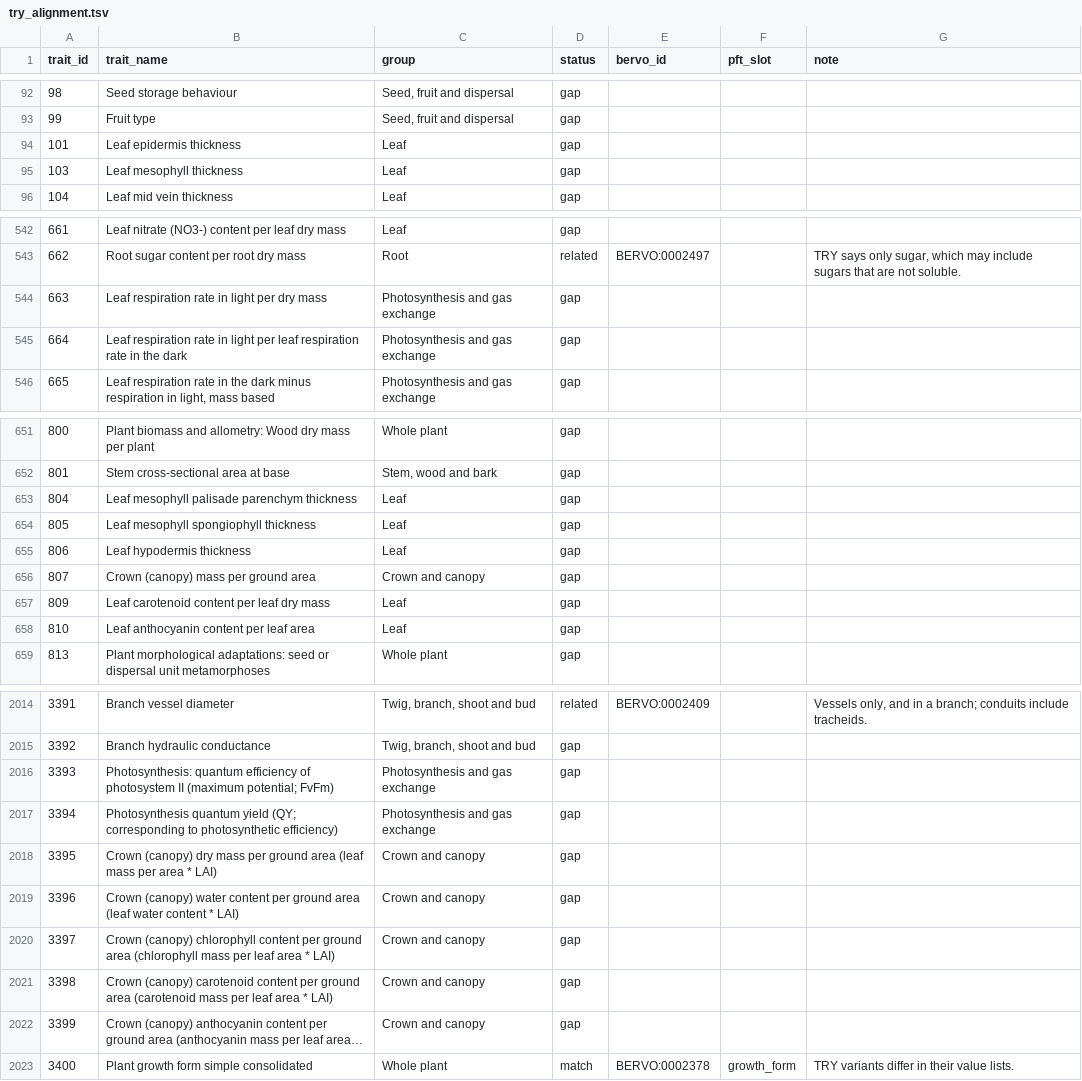
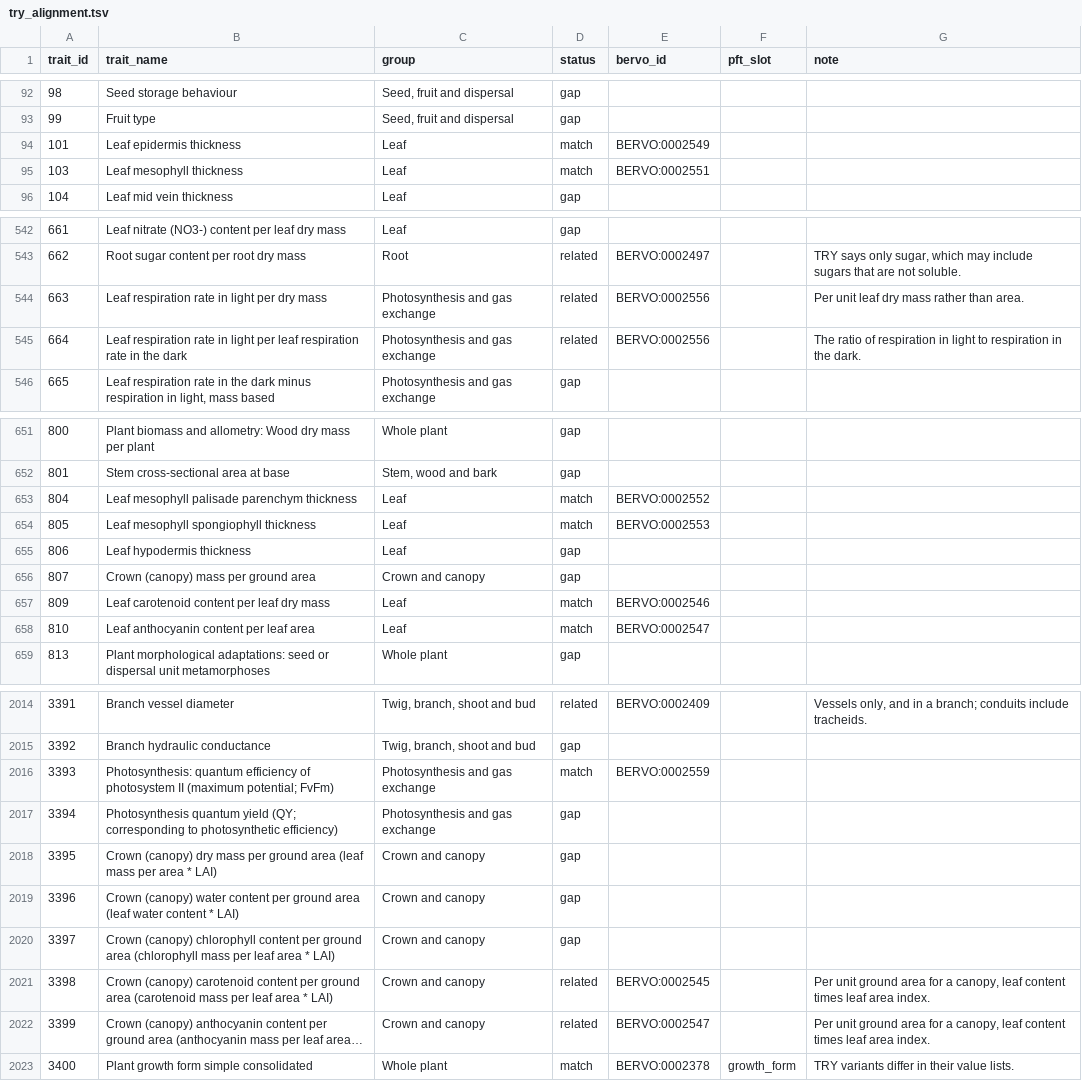
Before and after one commit to bioepic-data/bervo, a TSV file: src/scripts/try/try_alignment.tsv, drawn as a sheet; only a part is shown, gaps mark what is left out; long unchanged cells end in …; the diff covers the shown part only; the diff names each change by its address in the sheet, - before the commit and + after, or states it on an @@ line.

```diff
--- a/src/scripts/try/try_alignment.tsv
+++ b/src/scripts/try/try_alignment.tsv
-D94:D95 (status): gap
+D94:D95 (status): match
-E94 (bervo_id): (empty)
+E94 (bervo_id): BERVO:0002549
-E95 (bervo_id): (empty)
+E95 (bervo_id): BERVO:0002551
-D544:D545 (status): gap
+D544:D545 (status): related
-E544:E545 (bervo_id): (empty)
+E544:E545 (bervo_id): BERVO:0002556
-G544 (note): (empty)
+G544 (note): Per unit leaf dry mass rather than area.
-G545 (note): (empty)
+G545 (note): The ratio of respiration in light to respiration in the dark.
-D653:D654 (status): gap
+D653:D654 (status): match
-E653 (bervo_id): (empty)
+E653 (bervo_id): BERVO:0002552
-E654 (bervo_id): (empty)
+E654 (bervo_id): BERVO:0002553
-D657:D658 (status): gap
+D657:D658 (status): match
-E657 (bervo_id): (empty)
+E657 (bervo_id): BERVO:0002546
-E658 (bervo_id): (empty)
+E658 (bervo_id): BERVO:0002547
-D2016 (status): gap
+D2016 (status): match
-E2016 (bervo_id): (empty)
+E2016 (bervo_id): BERVO:0002559
-D2021:D2022 (status): gap
+D2021:D2022 (status): related
-E2021 (bervo_id): (empty)
+E2021 (bervo_id): BERVO:0002545
-G2021:G2022 (note): (empty)
+G2021:G2022 (note): Per unit ground area for a canopy, leaf content times leaf area index.
-E2022 (bervo_id): (empty)
+E2022 (bervo_id): BERVO:0002547
```
Also changed, not shown: 43 edited cells elsewhere in this file, 5 other files.
